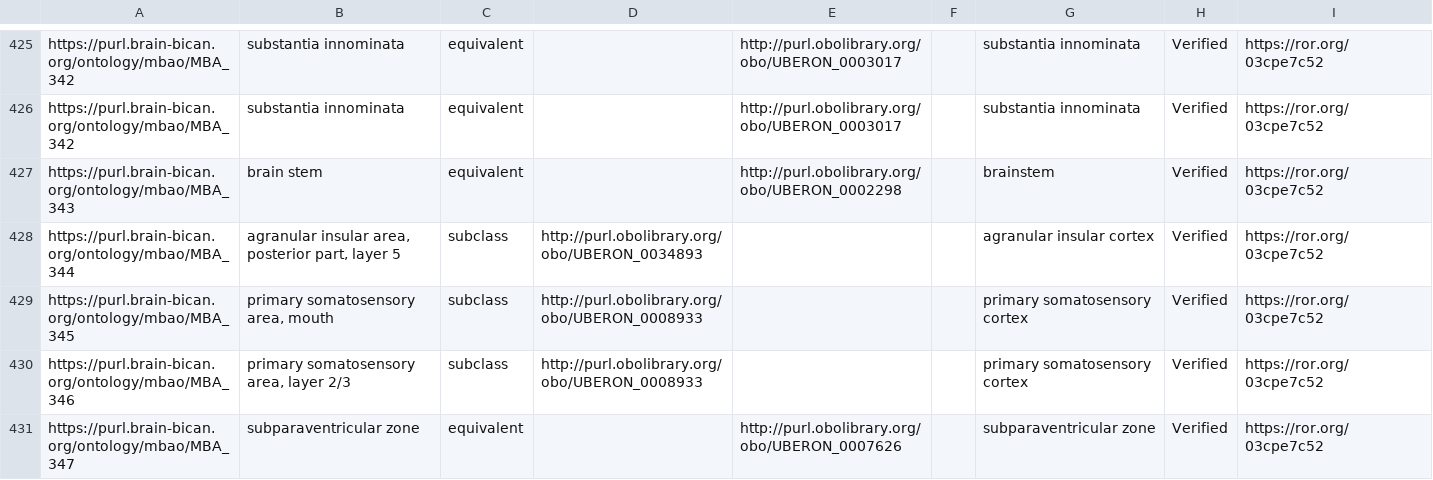
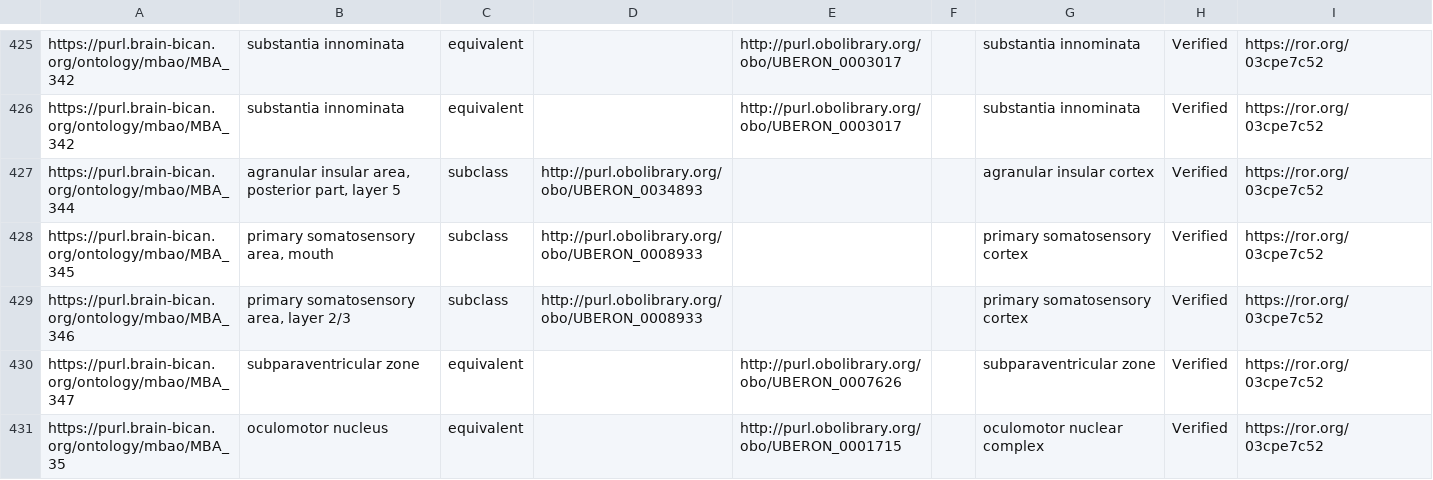
Before and after one commit to brain-bican/mouse_brain_atlas_ontology, a TSV file: src/templates/mba_CCF_to_UBERON.tsv, drawn as a sheet; only a part is shown, gaps mark what is left out; the shorter side is filled out with more unchanged rows.

```diff
--- a/src/templates/mba_CCF_to_UBERON.tsv
+++ b/src/templates/mba_CCF_to_UBERON.tsv
@@ -426,3 +426,2 @@ https://purl.brain-bican.org/ontology/mbao/MBA_342	substantia innominata	equival
 https://purl.brain-bican.org/ontology/mbao/MBA_342	substantia innominata	equivalent		http://purl.obolibrary.org/obo/UBERON_0003017		substantia innominata 	Verified	https://ror.org/03cpe7c52
-https://purl.brain-bican.org/ontology/mbao/MBA_343	brain stem	equivalent		http://purl.obolibrary.org/obo/UBERON_0002298		brainstem	Verified	https://ror.org/03cpe7c52
 https://purl.brain-bican.org/ontology/mbao/MBA_344	"agranular insular area, posterior part, layer 5"	subclass	http://purl.obolibrary.org/obo/UBERON_0034893			agranular insular cortex 	Verified	https://ror.org/03cpe7c52
```
